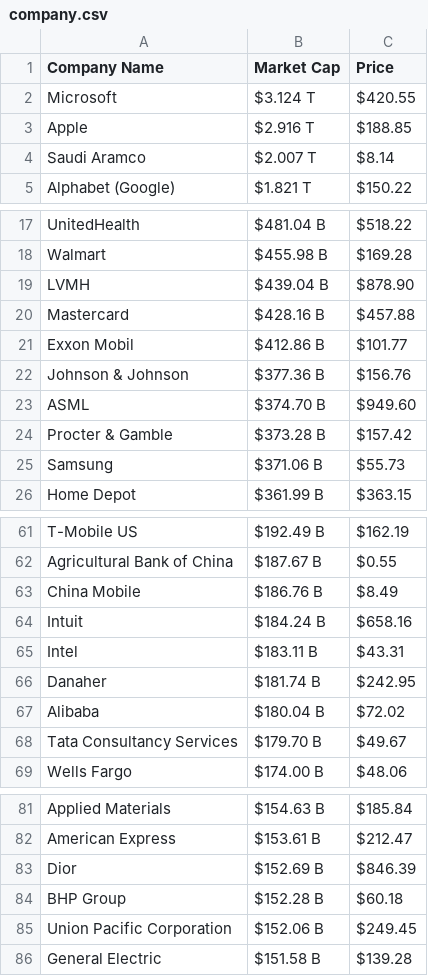
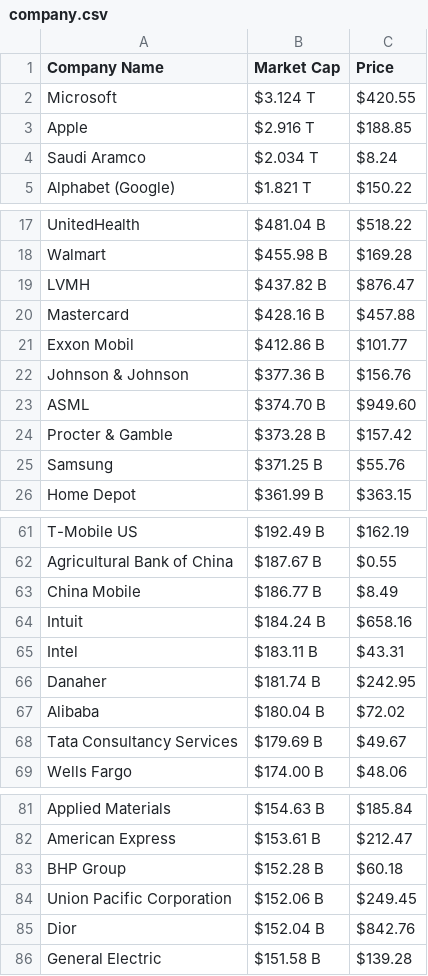
Before and after one commit to AbhishekBaske/marketcap_webscrap, a CSV file: company.csv, drawn as a sheet; only a part is shown, gaps mark what is left out; the diff covers the shown part only.

```diff
--- a/company.csv
+++ b/company.csv
@@ -3,3 +3,3 @@ Microsoft,$3.124 T,$420.55
 Apple,$2.916 T,$188.85
-Saudi Aramco,$2.007 T,$8.14
+Saudi Aramco,$2.034 T,$8.24
 Alphabet (Google),$1.821 T,$150.22
@@ -18,3 +18,3 @@ UnitedHealth,$481.04 B,$518.22
 Walmart,$455.98 B,$169.28
-LVMH,$439.04 B,$878.90
+LVMH,$437.82 B,$876.47
 Mastercard,$428.16 B,$457.88
@@ -24,3 +24,3 @@ ASML,$374.70 B,$949.60
 Procter & Gamble,$373.28 B,$157.42
-Samsung,$371.06 B,$55.73
+Samsung,$371.25 B,$55.76
 Home Depot,$361.99 B,$363.15
@@ -62,3 +62,3 @@ T-Mobile US,$192.49 B,$162.19
 Agricultural Bank of China,$187.67 B,$0.55
-China Mobile,$186.76 B,$8.49
+China Mobile,$186.77 B,$8.49
 Intuit,$184.24 B,$658.16
@@ -67,3 +67,3 @@ Danaher,$181.74 B,$242.95
 Alibaba,$180.04 B,$72.02
-Tata Consultancy Services,$179.70 B,$49.67
+Tata Consultancy Services,$179.69 B,$49.67
 Wells Fargo,$174.00 B,$48.06
@@ -82,5 +82,5 @@ Applied Materials,$154.63 B,$185.84
 American Express,$153.61 B,$212.47
-Dior,$152.69 B,$846.39
 BHP Group,$152.28 B,$60.18
 Union Pacific Corporation,$152.06 B,$249.45
+Dior,$152.04 B,$842.76
 General Electric,$151.58 B,$139.28
```
Also changed, not shown: 1 added row, 1 removed row and 13 edited cells elsewhere in this file, 1 other file.
